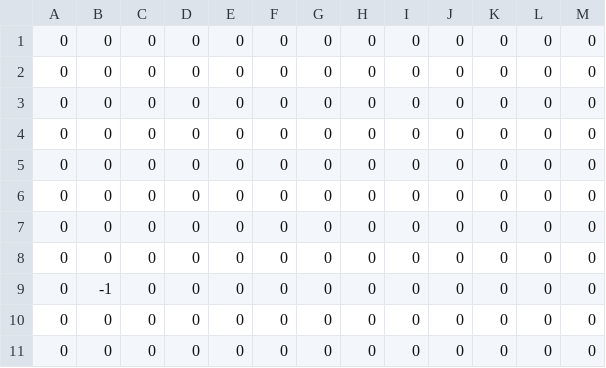
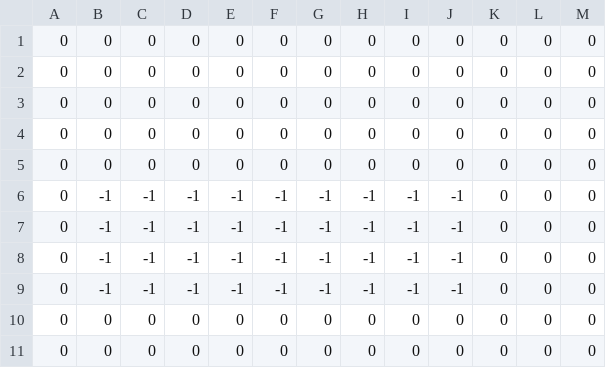
Before and after one commit to PTMZ/ESC-Project-2D-Unity-Game, a CSV file: Assets/Resources/grass.csv, drawn as a sheet; only a part is shown; the diff names each change by its address in the sheet, - before the commit and + after, or states it on an @@ line.

```diff
--- a/Assets/Resources/grass.csv
+++ b/Assets/Resources/grass.csv
-B6:B8: 0
+B6:B8: -1
-C6:C9: 0
+C6:C9: -1
-D6:D9: 0
+D6:D9: -1
-E6:E9: 0
+E6:E9: -1
-F6:F9: 0
+F6:F9: -1
-G6:G9: 0
+G6:G9: -1
-H6:H9: 0
+H6:H9: -1
-I6:I9: 0
+I6:I9: -1
-J6:J9: 0
+J6:J9: -1
```
Also changed, not shown: 3 other files.
